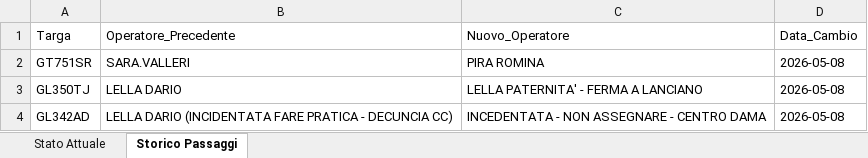
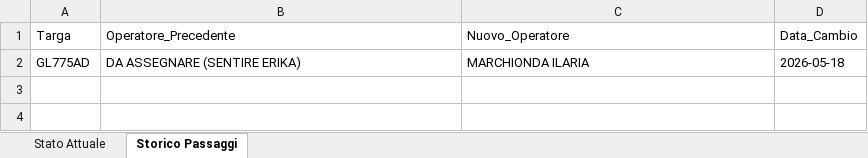
Before and after one commit to messinesetsrm-cell/db_auto, an Excel workbook: flotta.xlsx, sheet Storico Passaggi, drawn as a sheet; values as stored, in another font and other column widths than the file's, no borders; removed rows and columns are numbered as before the commit, all else as after; the diff names each change by its address in the sheet, - before the commit and + after, or states it on an @@ line.

Commit message:
Add files via upload

```diff
--- a/flotta.xlsx (sheet Storico Passaggi)
+++ b/flotta.xlsx (sheet Storico Passaggi)
-row 2: GT751SR | SARA.VALLERI | PIRA ROMINA | 2026-05-08
-row 3: GL350TJ | LELLA DARIO | LELLA PATERNITA' - FERMA A LANCIANO | 2026-05-08
-row 4: GL342AD | LELLA DARIO (INCIDENTATA FARE PRATICA - DECUNCIA CC) | INCEDENTATA - NON ASSEGNARE - CENTRO DAMA | 2026-05-08
+row 2: GL775AD | DA ASSEGNARE (SENTIRE ERIKA) | MARCHIONDA ILARIA | 2026-05-18
```
Also changed, not shown: sheet Stato Attuale.
